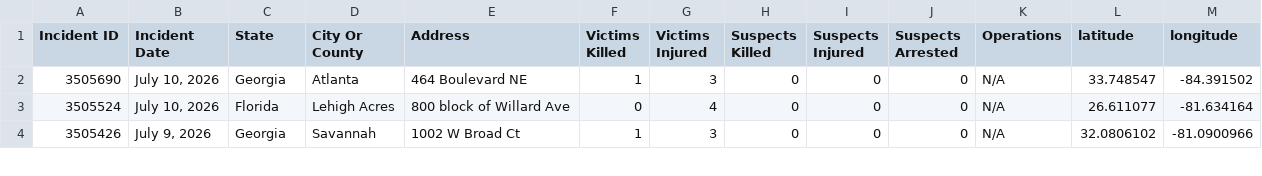
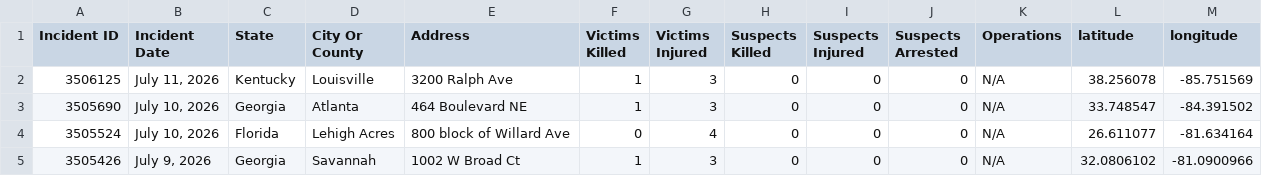
Before and after one commit to dxzys/Gun-Violence-Data, a CSV file: data/gva_master.csv, drawn as a sheet; only a part is shown.

```diff
--- a/data/gva_master.csv
+++ b/data/gva_master.csv
@@ -1,2 +1,3 @@
 Incident ID,Incident Date,State,City Or County,Address,Victims Killed,Victims Injured,Suspects Killed,Suspects Injured,Suspects Arrested,Operations,latitude,longitude
+3506125,"July 11, 2026",Kentucky,Louisville,3200 Ralph Ave,1,3,0,0,0,N/A,38.256078,-85.751569
 3505690,"July 10, 2026",Georgia,Atlanta,464 Boulevard NE,1,3,0,0,0,N/A,33.748547,-84.391502
```
